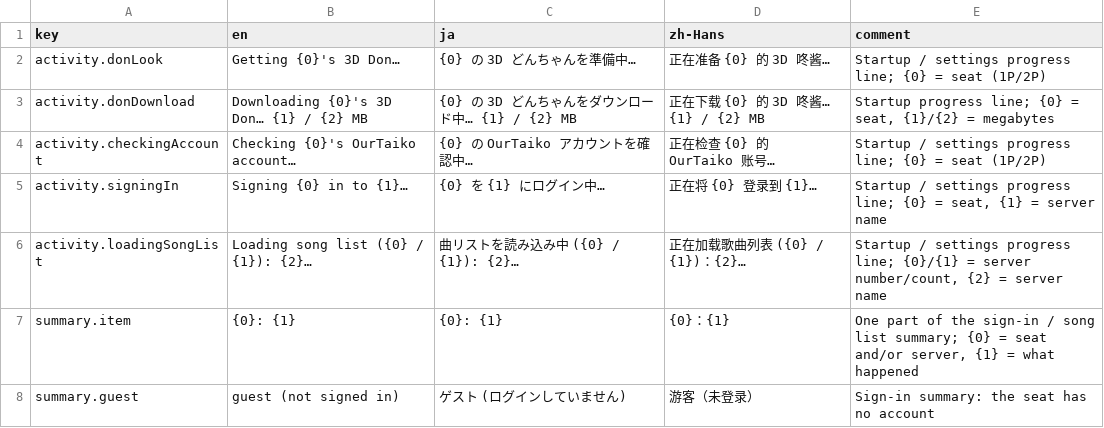
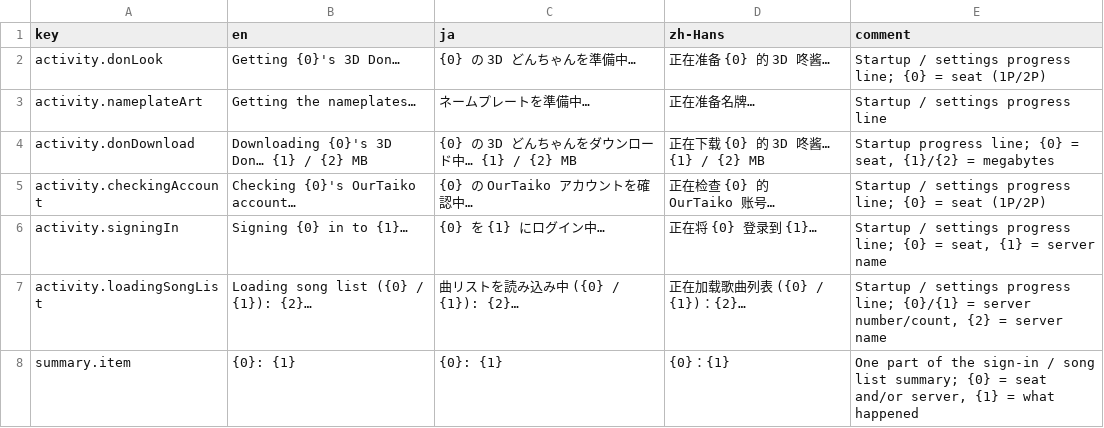
Before and after one commit to OurTaiko/OurTaikoPlay, a CSV file: Assets/OurTaiko/Localization/Strings/Online.csv, drawn as a sheet; only a part is shown; the shorter side is filled out with more unchanged rows; the diff names each change by its address in the sheet, - before the commit and + after, or states it on an @@ line.

Commit message:
feat(nameplate): the art is fetched at sign-in and cached, not carried
The game no longer holds the nameplate's images (Nijiiro's plate, bands,
outline, 段位 chip plate and seat badges, and the game's own 段位 rings and
rank texts) or the rainbow band's clip. Like the 3D Don's files, they come
from the public bucket (https://distrib.ourtaiko.org/nameplate/, the same
files the website draws): every sign-in check reads catalog.json, downloads
what the object cache lacks, checks each file's size and hash, and remembers
the catalog, so the art stays offline once it was fetched. Until then a
nameplate is its text.

NameplateView takes every sprite from NameplateArt and redraws when the art
arrives; the rainbow band steps its six frames in code. A lone 2P now always
wears the 2P badge.

```diff
--- a/Assets/OurTaiko/Localization/Strings/Online.csv
+++ b/Assets/OurTaiko/Localization/Strings/Online.csv
+row 3: activity.nameplateArt | Getting the nameplates… | ネームプレートを準備中… | 正在准备名牌… | Startup / settings progress line
```
Also changed, not shown: 46 other files.
